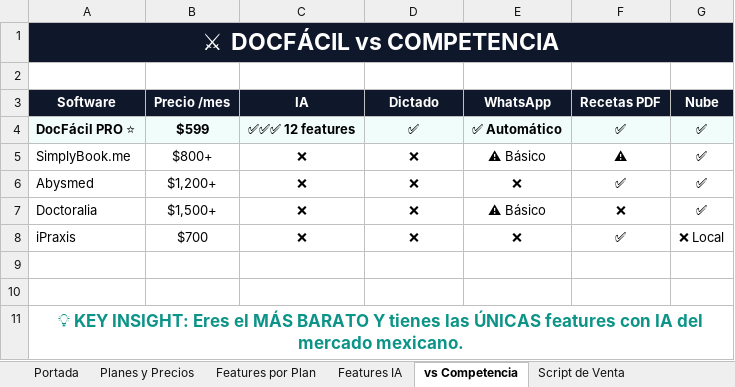
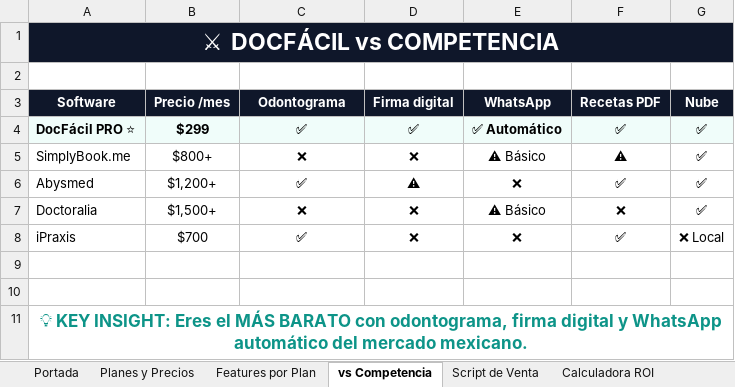
Before and after one commit to leooma24/docfacil, an Excel workbook: docs/DocFacil-Kit-Vendedor-2026.xlsx, sheet vs Competencia, drawn as a sheet; values as stored, in another font and other column widths than the file's, no borders; the diff names each change by its address in the sheet, - before the commit and + after, or states it on an @@ line.

```diff
--- a/docs/DocFacil-Kit-Vendedor-2026.xlsx (sheet vs Competencia)
+++ b/docs/DocFacil-Kit-Vendedor-2026.xlsx (sheet vs Competencia)
-sheet tab: Features IA
-C3: IA
+C3: Odontograma
-D3: Dictado
+D3: Firma digital
-B4 (Precio /mes): $599
+B4 (Precio /mes): $299
-C4 (Odontograma): ✅✅✅ 12 features
+C4 (Odontograma): ✅
-C6 (Odontograma): ❌
+C6 (Odontograma): ✅
-D6 (Firma digital): ❌
+D6 (Firma digital): ⚠
-C8 (Odontograma): ❌
+C8 (Odontograma): ✅
-A11 (Software): …MÁS BARATO Y tienes las ÚNICAS features con IA del mercado…
+A11 (Software): …MÁS BARATO con odontograma, firma digital y WhatsApp automático del mercado…
```
Also changed, not shown: sheet Features por Plan, sheet Comisiones, sheet Script de Venta, sheet Portada, sheet Planes y Precios, sheet Calculadora ROI, 1 more sheet, docs/acuerdo-vendedor.xlsx, docs/sales-cashflow.xlsx, 12 other files.
